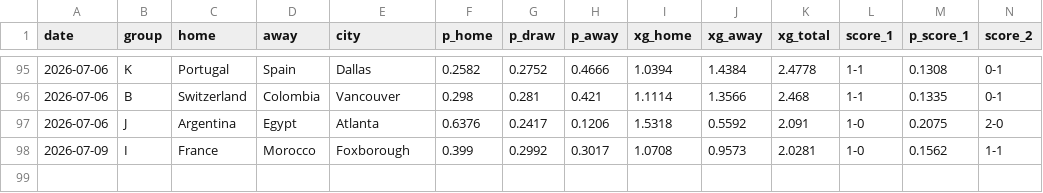
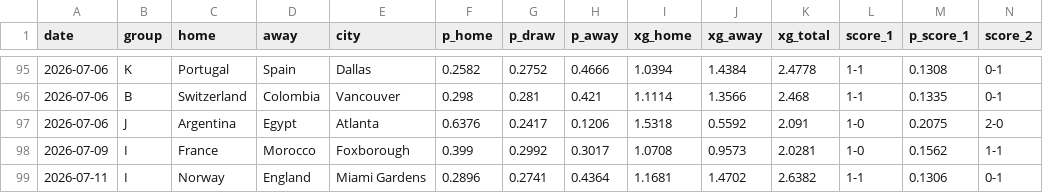
Before and after one commit to jonatyum/mundial-statistic, a CSV file: data/predictions/prediction_log.csv, drawn as a sheet; only a part is shown, gaps mark what is left out; rows hold the shown columns only; the diff names each change by its address in the sheet, - before the commit and + after, or states it on an @@ line.

```diff
--- a/data/predictions/prediction_log.csv
+++ b/data/predictions/prediction_log.csv
+row 99: 2026-07-11 | I | Norway | England | Miami Gardens | 0.2896 | 0.2741 | 0.4364 | 1.1681 | 1.4702 | 2.6382 | 1-1 | 0.1306 | 0-1
```
Also changed, not shown: data/processed/calibration.csv, data/processed/champion_history.csv, 7 other files.
